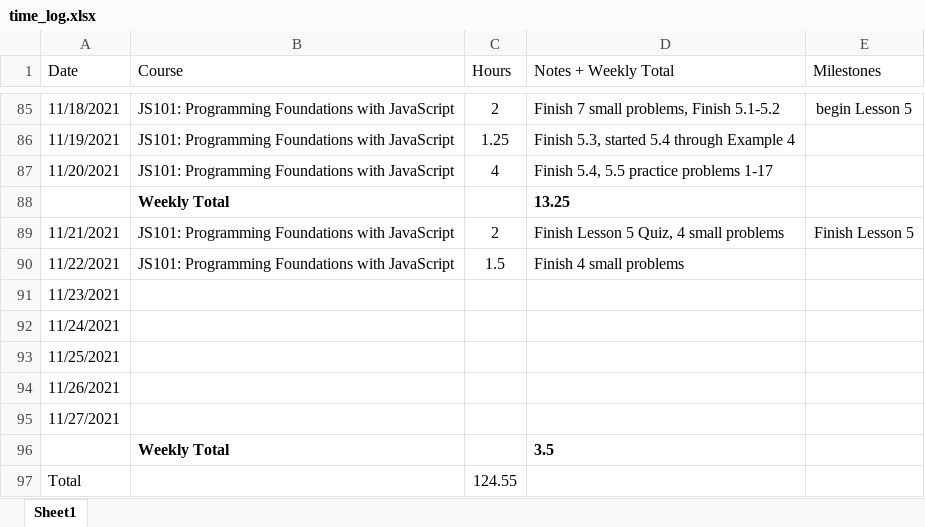
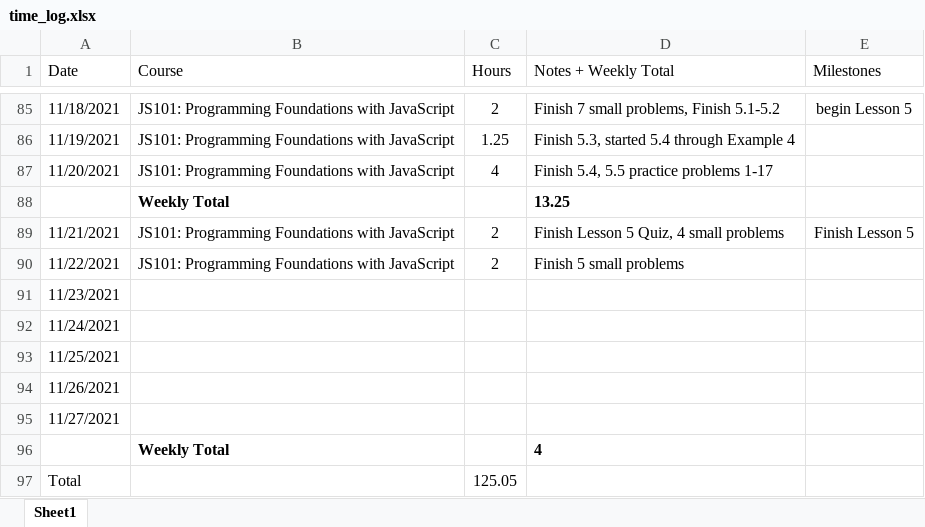
Before and after one commit to csommerl/js_101, an Excel workbook: time_log.xlsx, sheet Sheet1, drawn as a sheet; only a part is shown, gaps mark what is left out; values as stored, in another font and other column widths than the file's, no borders; table styles not drawn; the diff names each change by its address in the sheet, - before the commit and + after, or states it on an @@ line.

```diff
--- a/time_log.xlsx (sheet Sheet1)
+++ b/time_log.xlsx (sheet Sheet1)
-C90 (Hours): 1.5
+C90 (Hours): 2
-D90 (Notes + Weekly Total): Finish 4 small problems
+D90 (Notes + Weekly Total): Finish 5 small problems
-D96 (Notes + Weekly Total): 3.5
+D96 (Notes + Weekly Total): 4
-C97 (Hours): 124.55
+C97 (Hours): 125.05
```
Also changed, not shown: 5 other files.
